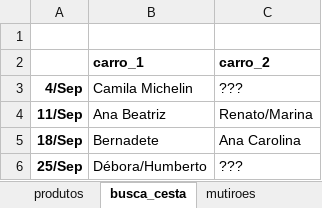
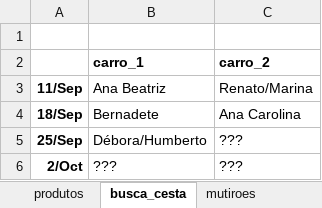
Before and after one commit to renato-favarin/web_app_CSA, an Excel workbook: data/csa_pindorama.xlsx, sheet busca_cesta, drawn as a sheet; values as stored, in another font and other column widths than the file's, no borders; removed rows and columns are numbered as before the commit, all else as after; the diff names each change by its address in the sheet, - before the commit and + after, or states it on an @@ line.

```diff
--- a/data/csa_pindorama.xlsx (sheet busca_cesta)
+++ b/data/csa_pindorama.xlsx (sheet busca_cesta)
-row 3: 4/Sep | Camila Michelin | ???
+row 6: 2/Oct | ??? | ???
```
Also changed, not shown: sheet hist_cestas, sheet produtos, sheet qtde_cestas.
